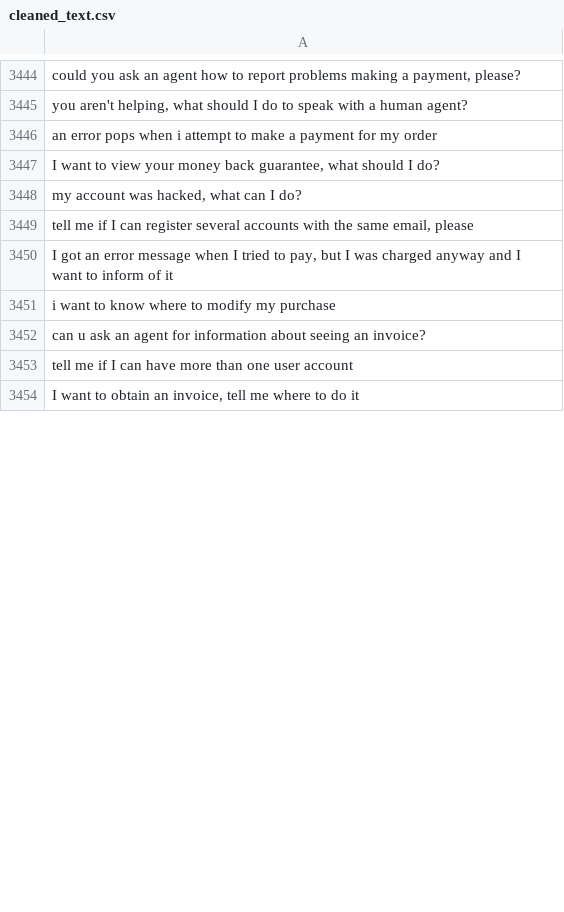
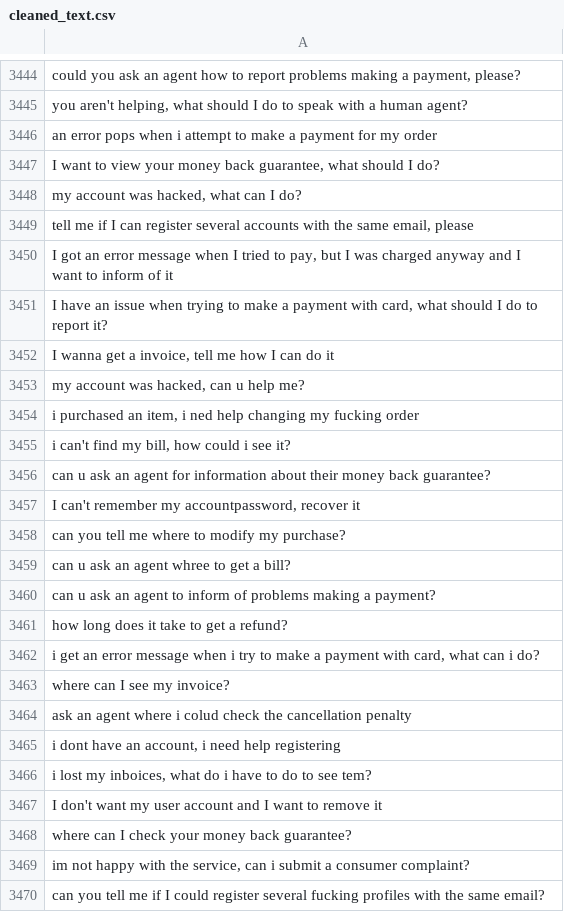
Before and after one commit to MuhammadHabibna/faq-topic-radar, a CSV file: preprocessing/faq_dataset_preprocessing/cleaned_text.csv, drawn as a sheet; only a part is shown, gaps mark what is left out; the shorter side is filled out with more unchanged rows; the diff covers the shown part only.

```diff
--- a/preprocessing/faq_dataset_preprocessing/cleaned_text.csv
+++ b/preprocessing/faq_dataset_preprocessing/cleaned_text.csv
@@ -3450 +3450,21 @@ an error pops when i attempt to make a payment for my order
 "I got an error message when I tried to pay, but I was charged anyway and I want to inform of it"
+"I have an issue when trying to make a payment with card, what should I do to report it?"
+"I wanna get a invoice, tell me how I can do it"
+"my account was hacked, can u help me?"
+"i purchased an item, i ned help changing my fucking order"
+"i can't find my bill, how could i see it?"
+can u ask an agent for information about their money back guarantee?
+"I can't remember my accountpassword, recover it"
+can you tell me where to modify my purchase?
+can u ask an agent whree to get a bill?
+can u ask an agent to inform of problems making a payment?
+how long does it take to get a refund?
+"i get an error message when i try to make a payment with card, what can i do?"
+where can I see my invoice?
+ask an agent where i colud check the cancellation penalty
+"i dont have an account, i need help registering"
+"i lost my inboices, what do i have to do to see tem?"
+I don't want my user account and I want to remove it
+where can I check your money back guarantee?
+"im not happy with the service, can i submit a consumer complaint?"
+can you tell me if I could register several fucking profiles with the same email?
```
Also changed, not shown: 75 added rows and 4 removed rows elsewhere in this file, 1 other file.
